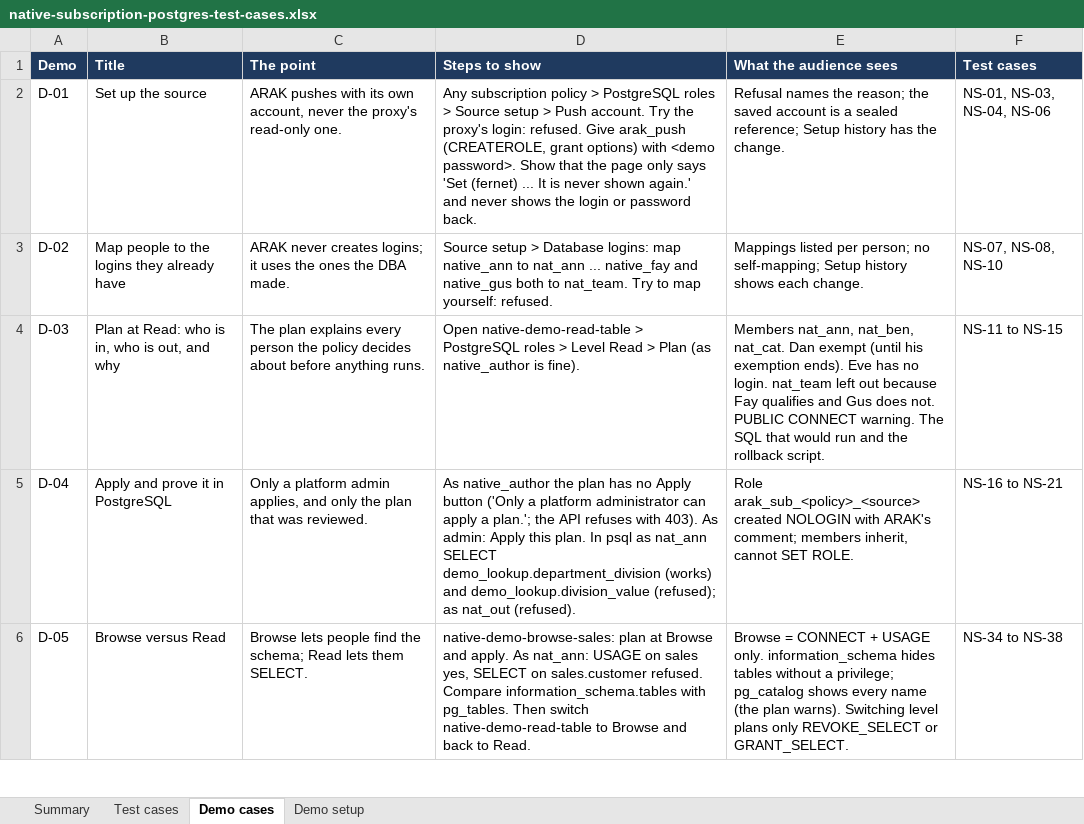
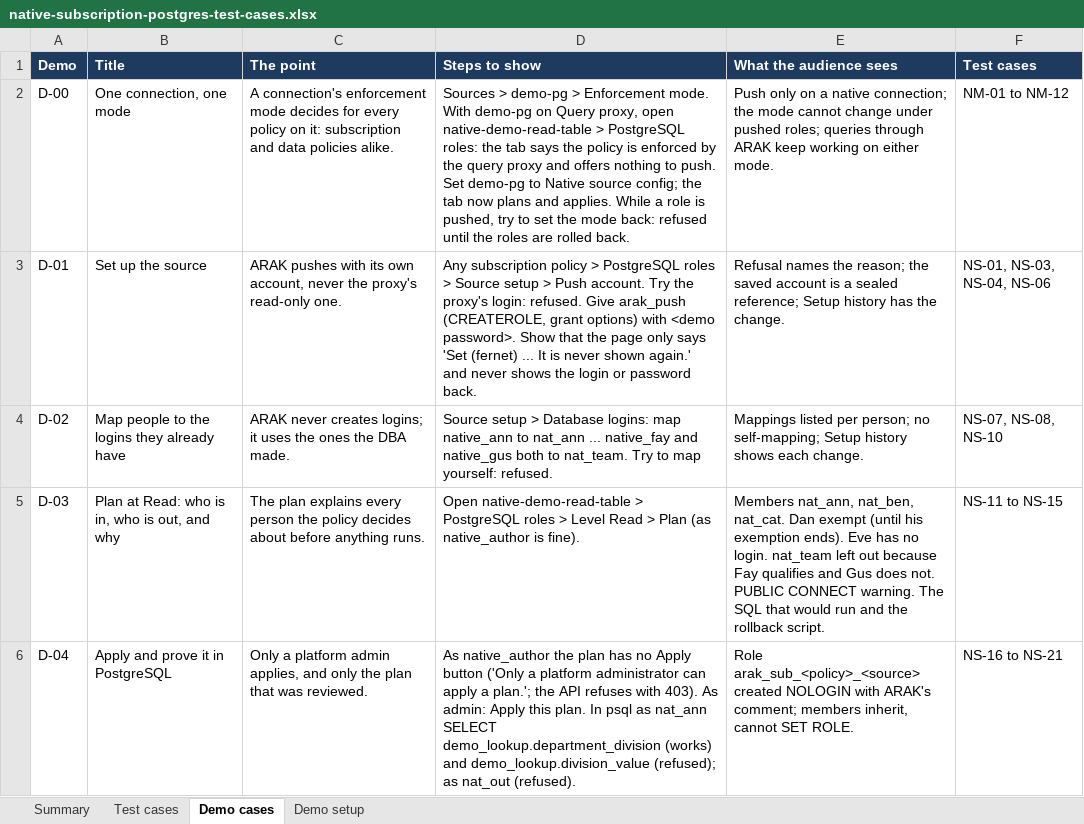
Before and after one commit to sakanarm/ARAK, an Excel workbook: Testing/native-subscription-postgres-test-cases.xlsx, sheet Demo cases, drawn as a sheet; only a part is shown; the shorter side is filled out with more unchanged rows; values as stored, in another font and other column widths than the file's, no borders; the diff names each change by its address in the sheet, - before the commit and + after, or states it on an @@ line.

```diff
--- a/Testing/native-subscription-postgres-test-cases.xlsx (sheet Demo cases)
+++ b/Testing/native-subscription-postgres-test-cases.xlsx (sheet Demo cases)
+row 2: D-00 | One connection, one mode | A connection's enforcement mode decides for every policy on it: subscription and data policies alike. | Sources > demo-pg > Enforcement mode. With demo-pg on Query proxy, open native-demo-read-table > PostgreSQL roles: the tab says the policy is enforced by the query proxy and offers nothing to push. Set demo-pg to Native source config; the tab now plans and applies. While a role is pushed, try to set the mode back: refused until the roles are rolled back. | Push only on a native connection; the mode cannot change under pushed roles; queries through ARAK keep working on either mode. | NM-01 to NM-12
```
Also changed, not shown: sheet Test cases, sheet Summary, sheet Demo setup, 13 other files.
